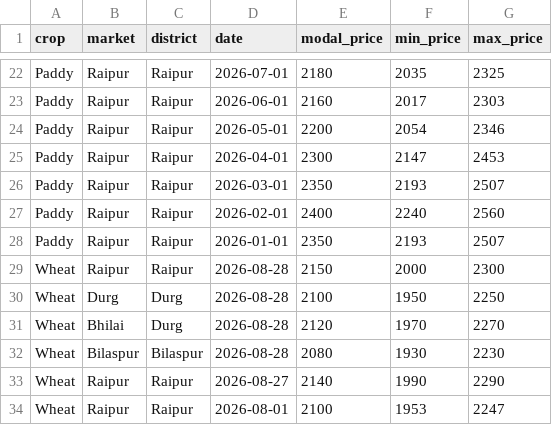
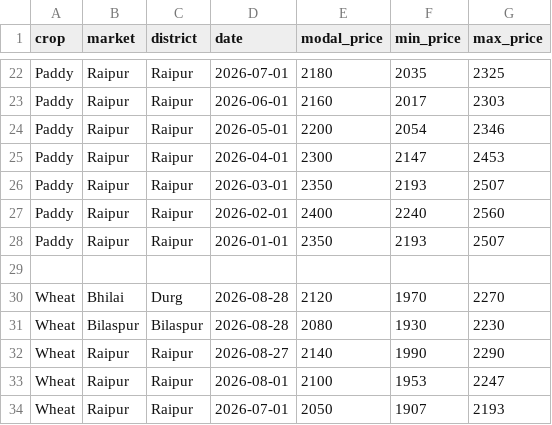
Before and after one commit to Mayankvibe/FARMER-MARKET, a CSV file: data/market_prices.csv, drawn as a sheet; only a part is shown, gaps mark what is left out; the shorter side is filled out with more unchanged rows; the diff names each change by its address in the sheet, - before the commit and + after, or states it on an @@ line.

Commit message:
modified

```diff
--- a/data/market_prices.csv
+++ b/data/market_prices.csv
-row 29: Wheat | Raipur | Raipur | 2026-08-28 | 2150 | 2000 | 2300
+row 29: (empty)
-row 30: Wheat | Durg | Durg | 2026-08-28 | 2100 | 1950 | 2250
```
